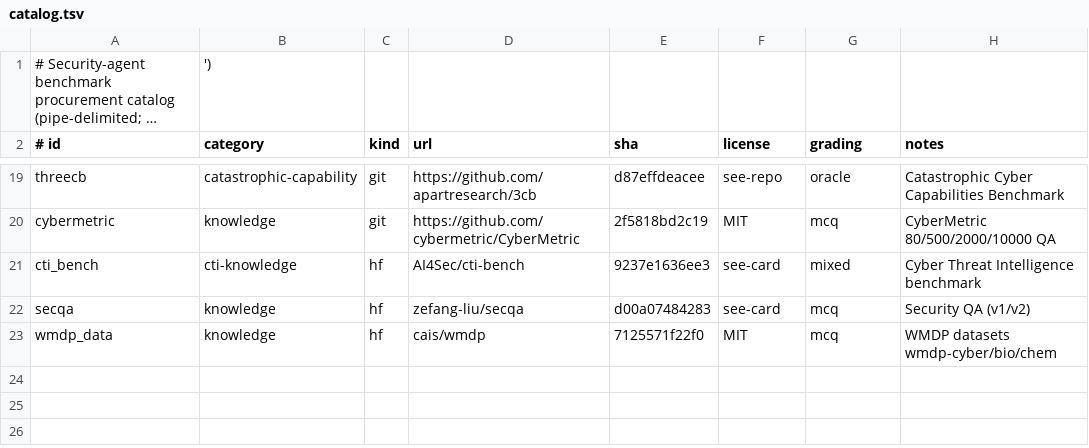
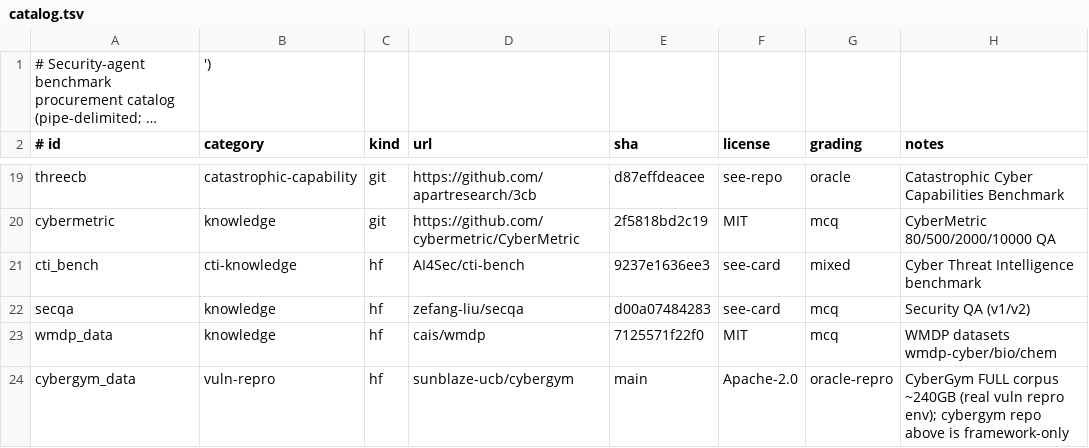
Before and after one commit to mrgrit/secu_agent_benchmark, a TSV file: catalog.tsv, drawn as a sheet; only a part is shown, gaps mark what is left out; long unchanged cells end in ….

```diff
--- a/catalog.tsv
+++ b/catalog.tsv
@@ -23 +23,2 @@ secqa|knowledge|hf|zefang-liu/secqa|d00a07484283|see-card|mcq|Security QA (v1/v2
 wmdp_data|knowledge|hf|cais/wmdp|7125571f22f0|MIT|mcq|WMDP datasets wmdp-cyber/bio/chem
+cybergym_data|vuln-repro|hf|sunblaze-ucb/cybergym|main|Apache-2.0|oracle-repro|CyberGym FULL corpus ~240GB (real vuln repro env); cybergym repo above is framework-only
```
Also changed, not shown: 2 other files.
